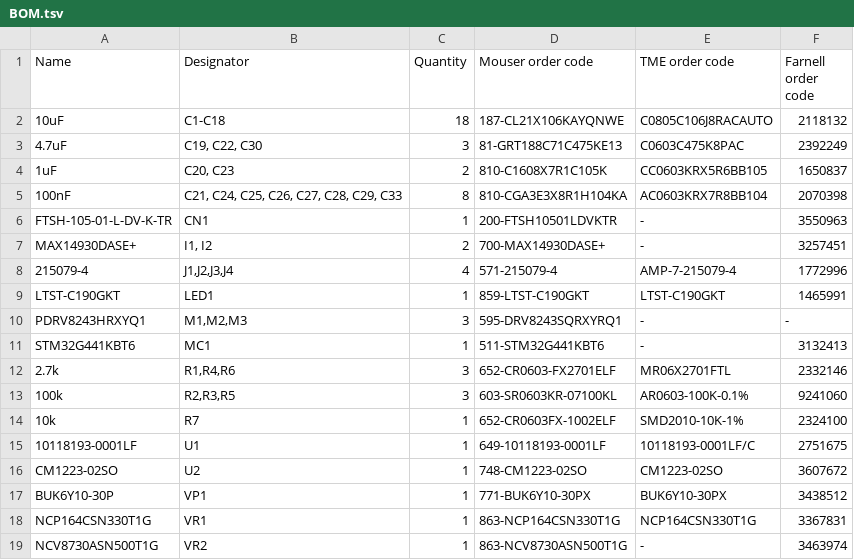
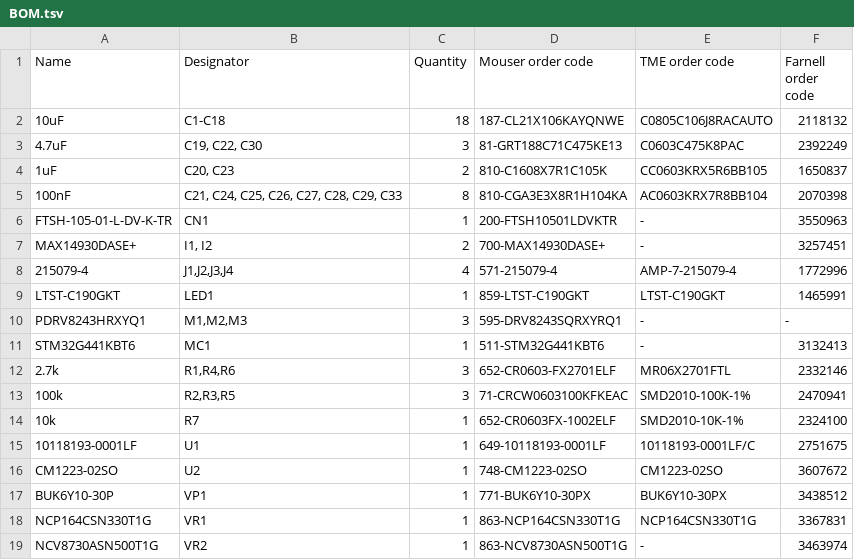
Before and after one commit to ut-robotics/picr22-team-jackbot, a TSV file: electronics/BOM.tsv, drawn as a sheet.

Commit message:
Update BOM.tsv

```diff
--- a/electronics/BOM.tsv
+++ b/electronics/BOM.tsv
@@ -12,3 +12,3 @@ STM32G441KBT6	MC1	1	511-STM32G441KBT6	-	3132413
 2.7k	R1,R4,R6	3	652-CR0603-FX2701ELF	MR06X2701FTL	2332146
-100k	R2,R3,R5	3	603-SR0603KR-07100KL	AR0603-100K-0.1%	9241060
+100k	R2,R3,R5	3	71-CRCW0603100KFKEAC	SMD2010-100K-1%	2470941
 10k	R7	1	652-CR0603FX-1002ELF	SMD2010-10K-1%	2324100
```
